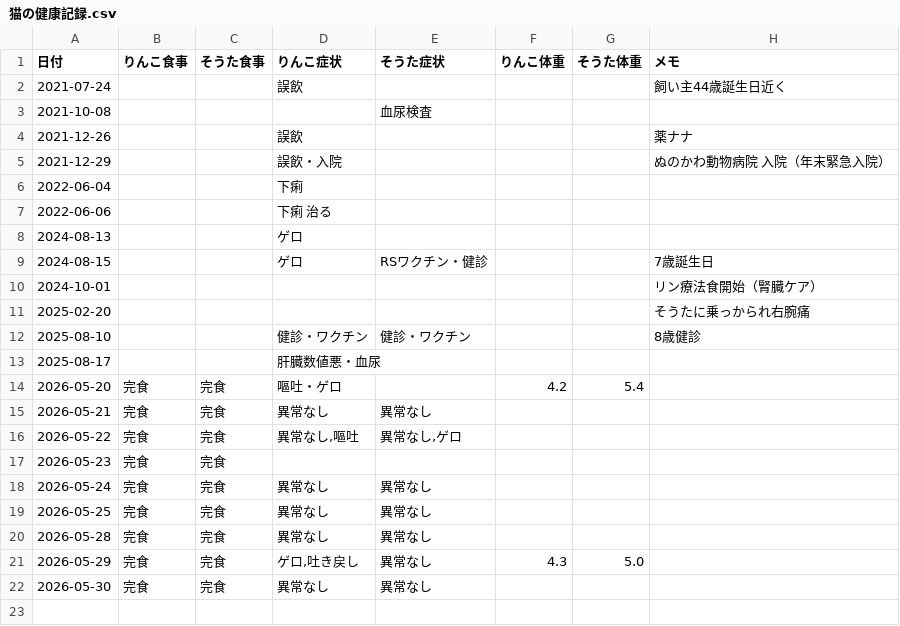
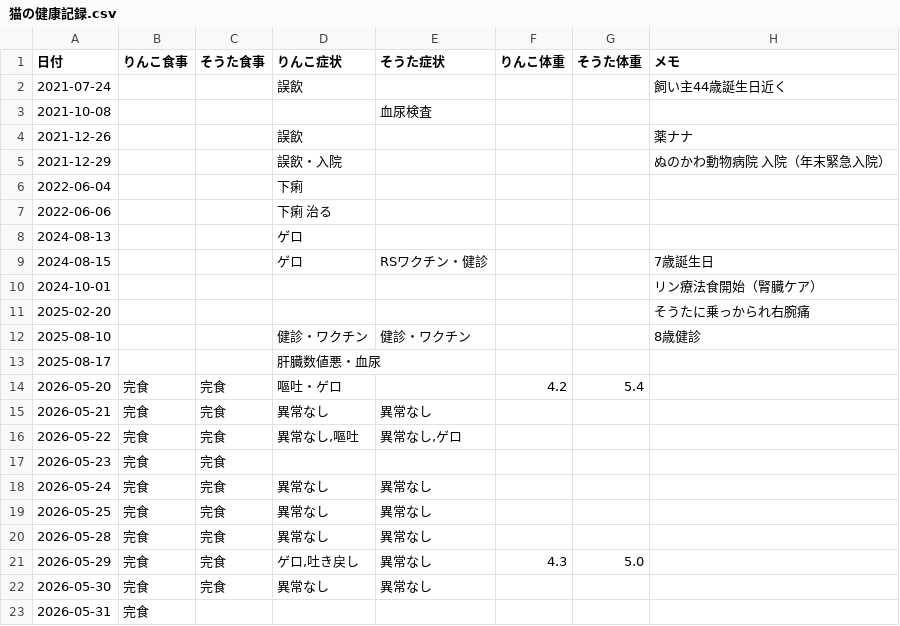
Before and after one commit to zeph94zeph/health-weather-cats, a CSV file: 猫の健康記録.csv, drawn as a sheet.

Commit message:
🐱 2026-05-31 りんこ 食事=完食

```diff
--- a/猫の健康記録.csv
+++ b/猫の健康記録.csv
@@ -22 +22,2 @@
 2026-05-30,完食,完食,異常なし,異常なし,,,
+2026-05-31,完食,,,,,,
```
